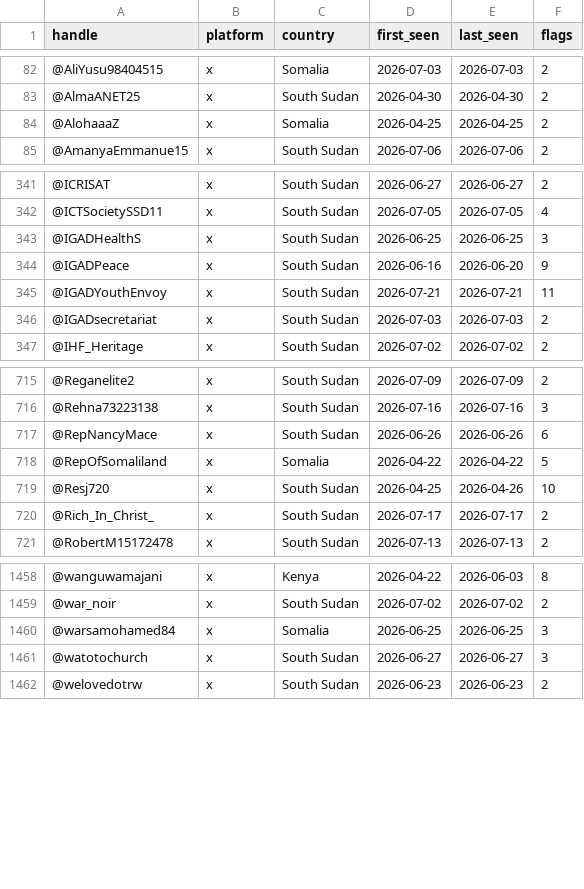
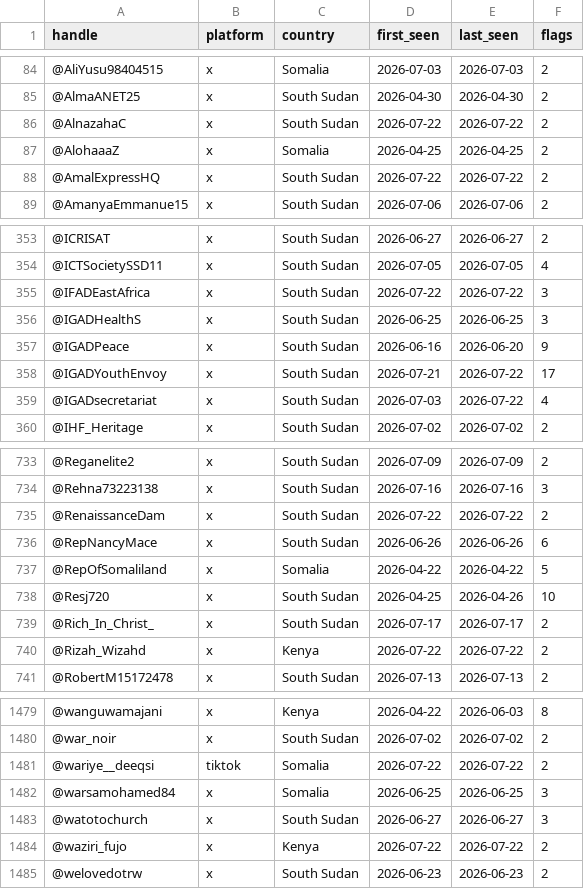
Before and after one commit to KSvend/IRIS, a CSV file: monitoring/autolearn/toxic_handles.csv, drawn as a sheet; only a part is shown, gaps mark what is left out; the diff covers the shown part only.

```diff
--- a/monitoring/autolearn/toxic_handles.csv
+++ b/monitoring/autolearn/toxic_handles.csv
@@ -83,3 +85,5 @@ handle,platform,country,first_seen,last_seen,flags
 @AlmaANET25,x,South Sudan,2026-04-30,2026-04-30,2
+@AlnazahaC,x,South Sudan,2026-07-22,2026-07-22,2
 @AlohaaaZ,x,Somalia,2026-04-25,2026-04-25,2
+@AmalExpressHQ,x,South Sudan,2026-07-22,2026-07-22,2
 @AmanyaEmmanue15,x,South Sudan,2026-07-06,2026-07-06,2
@@ -342,6 +354,7 @@ handle,platform,country,first_seen,last_seen,flags
 @ICTSocietySSD11,x,South Sudan,2026-07-05,2026-07-05,4
+@IFADEastAfrica,x,South Sudan,2026-07-22,2026-07-22,3
 @IGADHealthS,x,South Sudan,2026-06-25,2026-06-25,3
 @IGADPeace,x,South Sudan,2026-06-16,2026-06-20,9
-@IGADYouthEnvoy,x,South Sudan,2026-07-21,2026-07-21,11
-@IGADsecretariat,x,South Sudan,2026-07-03,2026-07-03,2
+@IGADYouthEnvoy,x,South Sudan,2026-07-21,2026-07-22,17
+@IGADsecretariat,x,South Sudan,2026-07-03,2026-07-22,4
 @IHF_Heritage,x,South Sudan,2026-07-02,2026-07-02,2
@@ -716,2 +734,3 @@ handle,platform,country,first_seen,last_seen,flags
 @Rehna73223138,x,South Sudan,2026-07-16,2026-07-16,3
+@RenaissanceDam,x,South Sudan,2026-07-22,2026-07-22,2
 @RepNancyMace,x,South Sudan,2026-06-26,2026-06-26,6
@@ -720,2 +739,3 @@ handle,platform,country,first_seen,last_seen,flags
 @Rich_In_Christ_,x,South Sudan,2026-07-17,2026-07-17,2
+@Rizah_Wizahd,x,Kenya,2026-07-22,2026-07-22,2
 @RobertM15172478,x,South Sudan,2026-07-13,2026-07-13,2
@@ -1459,4 +1480,6 @@ handle,platform,country,first_seen,last_seen,flags
 @war_noir,x,South Sudan,2026-07-02,2026-07-02,2
+@wariye__deeqsi,tiktok,Somalia,2026-07-22,2026-07-22,2
 @warsamohamed84,x,Somalia,2026-06-25,2026-06-25,3
 @watotochurch,x,South Sudan,2026-06-27,2026-06-27,3
+@waziri_fujo,x,Kenya,2026-07-22,2026-07-22,2
 @welovedotrw,x,South Sudan,2026-06-23,2026-06-23,2
```
Also changed, not shown: 16 added rows and 28 edited cells elsewhere in this file, monitoring/autolearn/learned_keywords_hs.csv, monitoring/autolearn/narrative_discoveries.csv, 7 other files.
